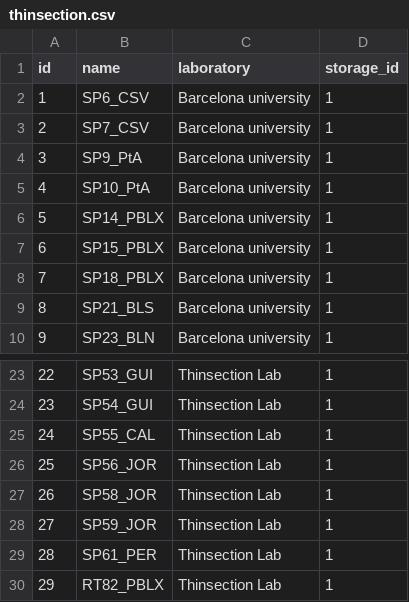
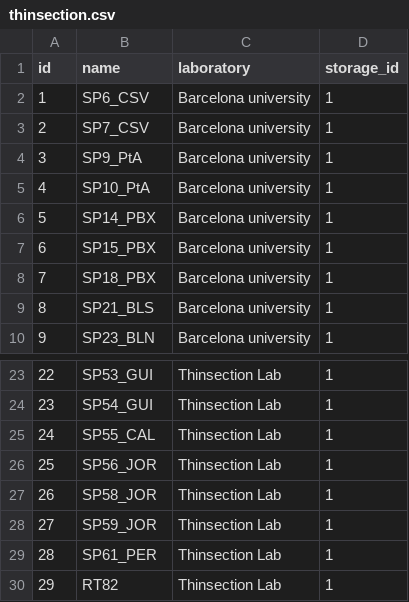
Before and after one commit to jbelmiro/LusoLit, a CSV file: database_initial_csv/thinsection.csv, drawn as a sheet; only a part is shown, gaps mark what is left out.

```diff
--- a/database_initial_csv/thinsection.csv
+++ b/database_initial_csv/thinsection.csv
@@ -5,5 +5,5 @@ id,name,laboratory,storage_id
 4,SP10_PtA,Barcelona university,1
-5,SP14_PBLX,Barcelona university,1
-6,SP15_PBLX,Barcelona university,1
-7,SP18_PBLX,Barcelona university,1
+5,SP14_PBX,Barcelona university,1
+6,SP15_PBX,Barcelona university,1
+7,SP18_PBX,Barcelona university,1
 8,SP21_BLS,Barcelona university,1
@@ -29,2 +29,2 @@ id,name,laboratory,storage_id
 28,SP61_PER,Thinsection Lab,1
-29,RT82_PBLX,Thinsection Lab,1
+29,RT82,Thinsection Lab,1
```
Also changed, not shown: database_initial_csv/geosamples.csv, database_initial_csv/photos_outcrop.csv, 2 other files.
